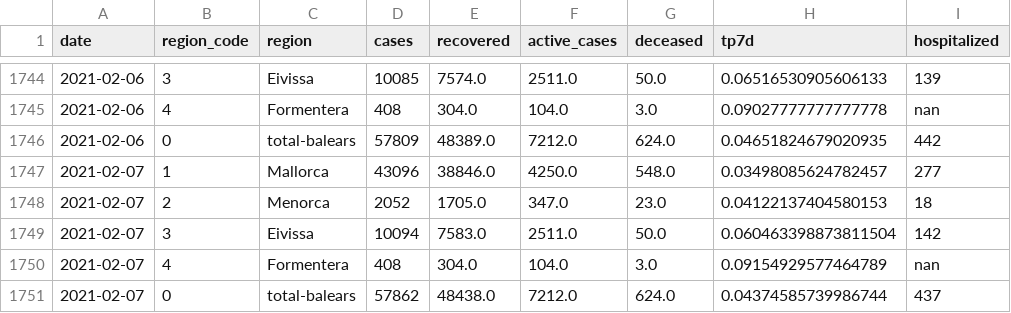
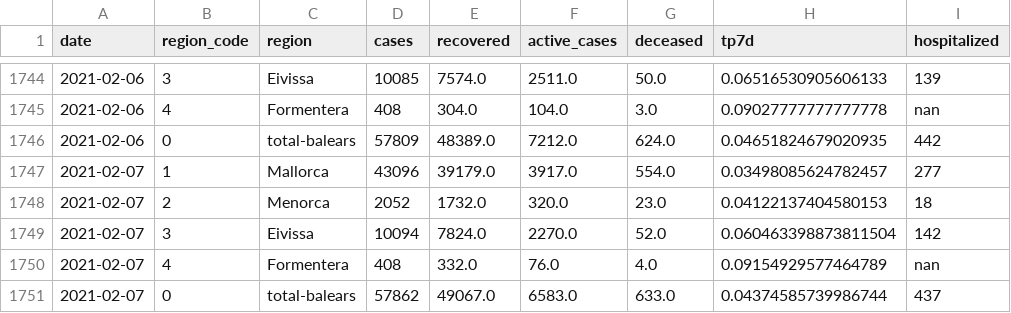
Before and after one commit to jaumeperello/covid_ib, a CSV file: data/balears_total.csv, drawn as a sheet; only a part is shown, gaps mark what is left out; the diff names each change by its address in the sheet, - before the commit and + after, or states it on an @@ line.

```diff
--- a/data/balears_total.csv
+++ b/data/balears_total.csv
-E1747 (recovered): 38846.0
+E1747 (recovered): 39179.0
-F1747 (active_cases): 4250.0
+F1747 (active_cases): 3917.0
-G1747 (deceased): 548.0
+G1747 (deceased): 554.0
-E1748 (recovered): 1705.0
+E1748 (recovered): 1732.0
-F1748 (active_cases): 347.0
+F1748 (active_cases): 320.0
-E1749 (recovered): 7583.0
+E1749 (recovered): 7824.0
-F1749 (active_cases): 2511.0
+F1749 (active_cases): 2270.0
-G1749 (deceased): 50.0
+G1749 (deceased): 52.0
-E1750 (recovered): 304.0
+E1750 (recovered): 332.0
-F1750 (active_cases): 104.0
+F1750 (active_cases): 76.0
-G1750 (deceased): 3.0
+G1750 (deceased): 4.0
-E1751 (recovered): 48438.0
+E1751 (recovered): 49067.0
-F1751 (active_cases): 7212.0
+F1751 (active_cases): 6583.0
-G1751 (deceased): 624.0
+G1751 (deceased): 633.0
```
Also changed, not shown: data/eivissa_total.csv, data/formentera_total.csv, 2 other files.
